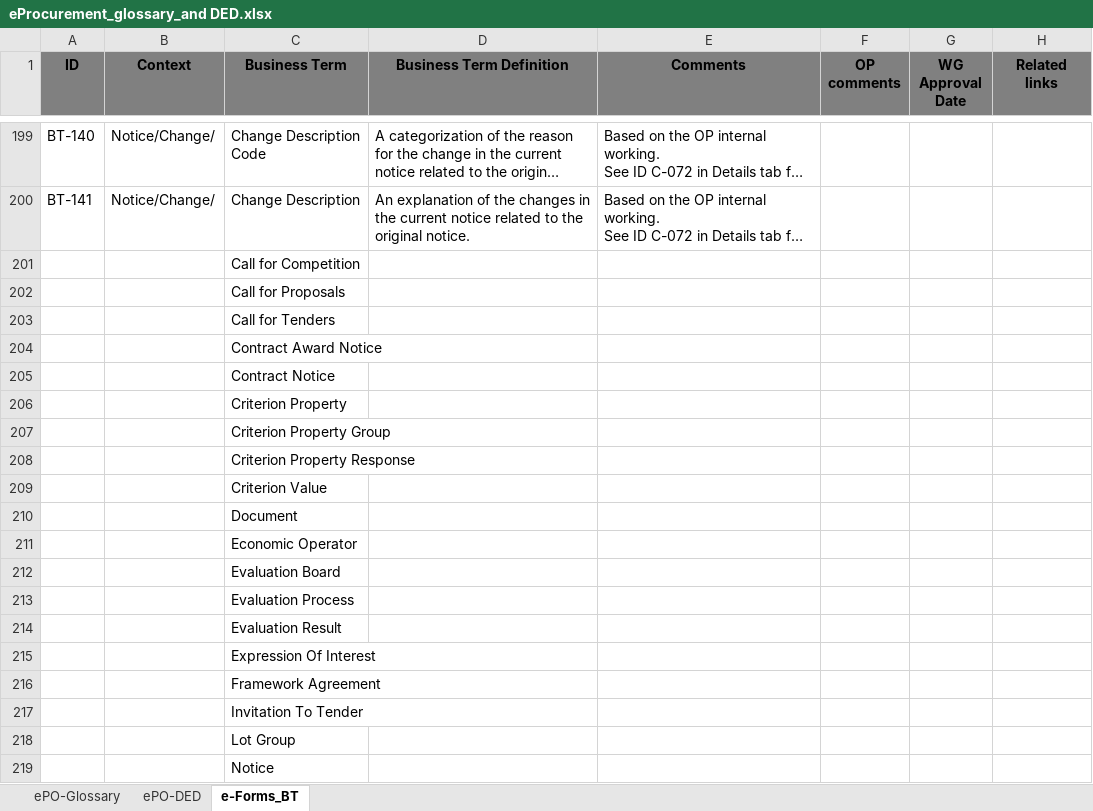
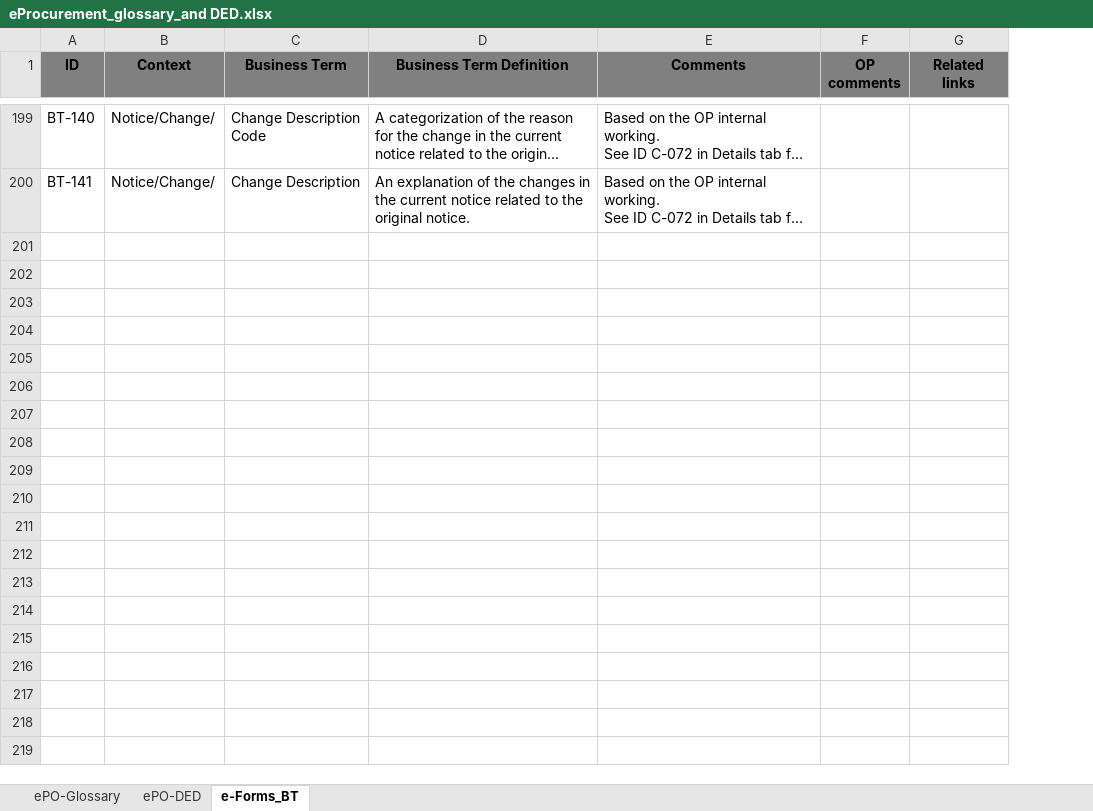
Before and after one commit to eProcurement-everis/ePO, an Excel workbook: 02_IR_DED/eProcurement_glossary_and DED.xlsx, sheet e-Forms_BT, drawn as a sheet; only a part is shown, gaps mark what is left out; long unchanged cells end in …; values as stored, in another font and other column widths than the file's, no borders; the diff covers the shown part only; the diff names each change by its address in the sheet, - before the commit and + after, or states it on an @@ line.

```diff
--- a/02_IR_DED/eProcurement_glossary_and DED.xlsx (sheet e-Forms_BT)
+++ b/02_IR_DED/eProcurement_glossary_and DED.xlsx (sheet e-Forms_BT)
-column G (WG Approval Date), empty
-row 201:  |  | Call for Competition
-row 202:  |  | Call for Proposals
-row 203:  |  | Call for Tenders
-row 204:  |  | Contract Award Notice
-row 205:  |  | Contract Notice
-row 206:  |  | Criterion Property
-row 207:  |  | Criterion Property Group
-row 208:  |  | Criterion Property Response
-row 209:  |  | Criterion Value
-row 210:  |  | Document
-row 211:  |  | Economic Operator
-row 212:  |  | Evaluation Board
-row 213:  |  | Evaluation Process
-row 214:  |  | Evaluation Result
-row 215:  |  | Expression Of Interest
-row 216:  |  | Framework Agreement
-row 217:  |  | Invitation To Tender
-row 218:  |  | Lot Group
-row 219:  |  | Notice
```
Also changed, not shown: 18 removed rows elsewhere in this sheet, sheet ePO-Glossary, formulas that keep their value.
